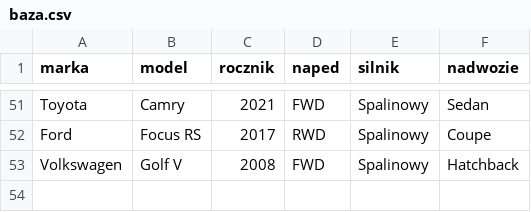
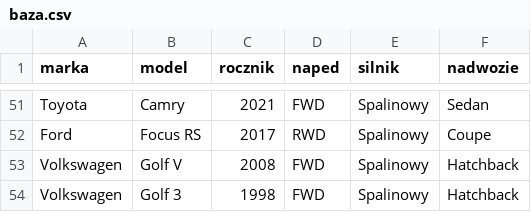
Before and after one commit to Biniu5000/CarPicker, a CSV file: baza.csv, drawn as a sheet; only a part is shown, gaps mark what is left out.

Commit message:
after test

```diff
--- a/baza.csv
+++ b/baza.csv
@@ -53 +53,2 @@ Ford,Focus RS,2017,RWD,Spalinowy,Coupe
 Volkswagen,Golf V,2008,FWD,Spalinowy,Hatchback
+Volkswagen,Golf 3,1998,FWD,Spalinowy,Hatchback
```
